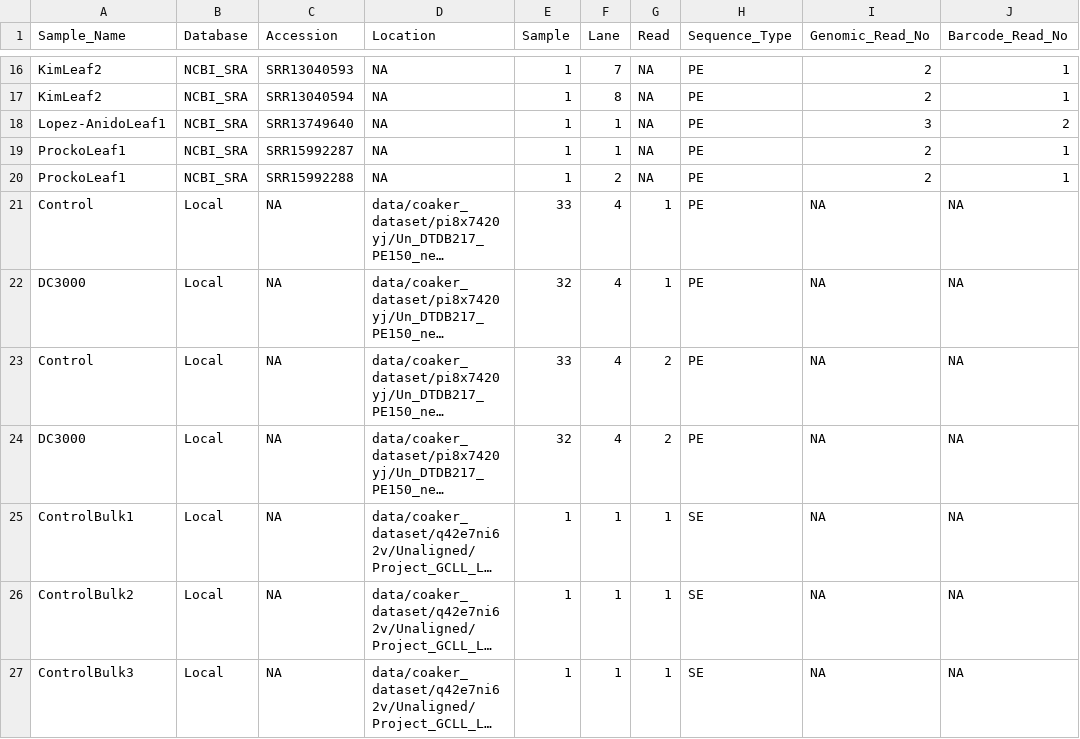
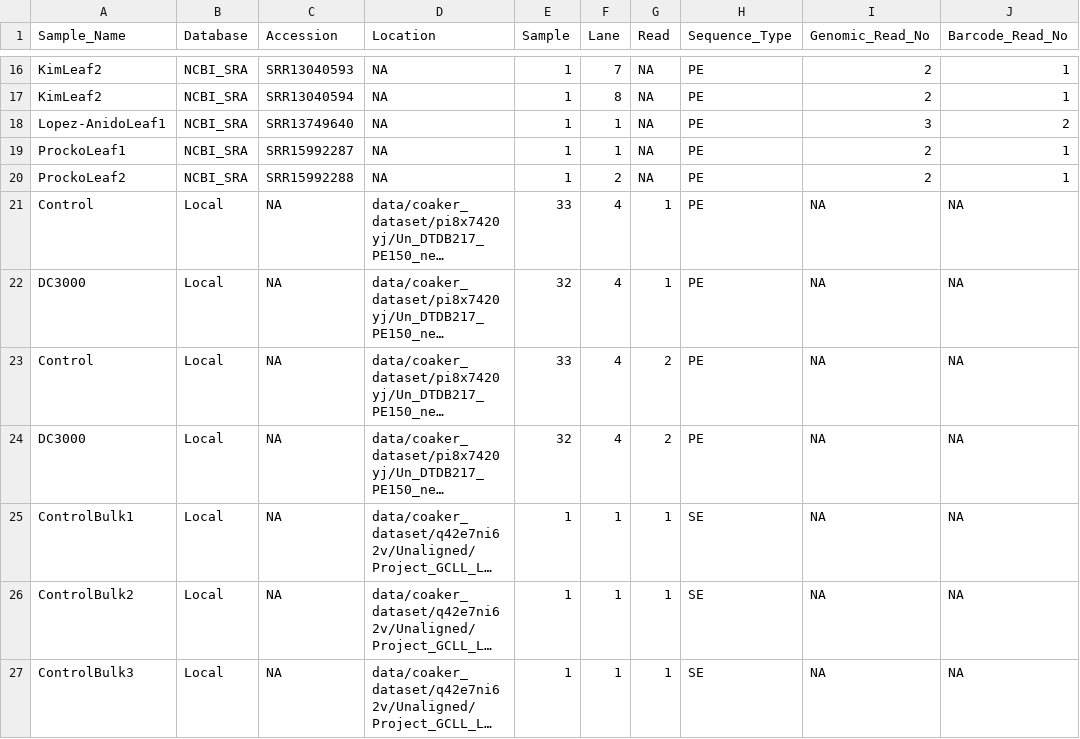
Before and after one commit to b-coli/AtPst_SingleCell, a CSV file: metadata/file_metadata.csv, drawn as a sheet; only a part is shown, gaps mark what is left out; long unchanged cells end in …; the diff names each change by its address in the sheet, - before the commit and + after, or states it on an @@ line.

```diff
--- a/metadata/file_metadata.csv
+++ b/metadata/file_metadata.csv
-A20 (Sample_Name): ProckoLeaf1
+A20 (Sample_Name): ProckoLeaf2
```
Also changed, not shown: metadata/sample_metadata.csv, 3 other files.
